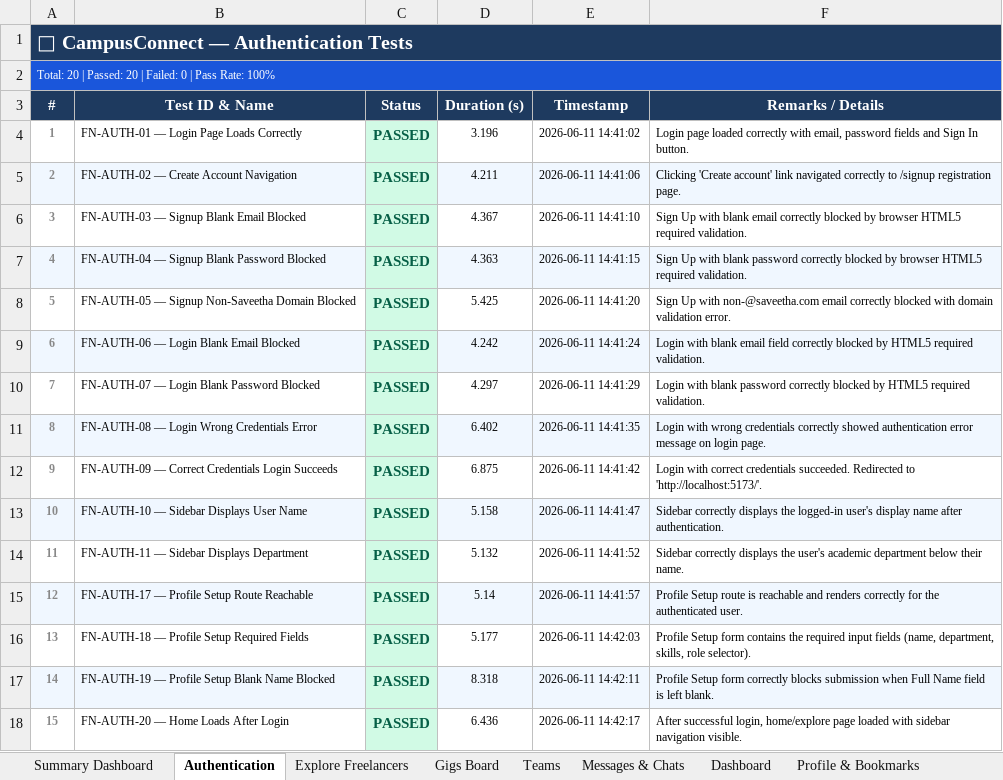
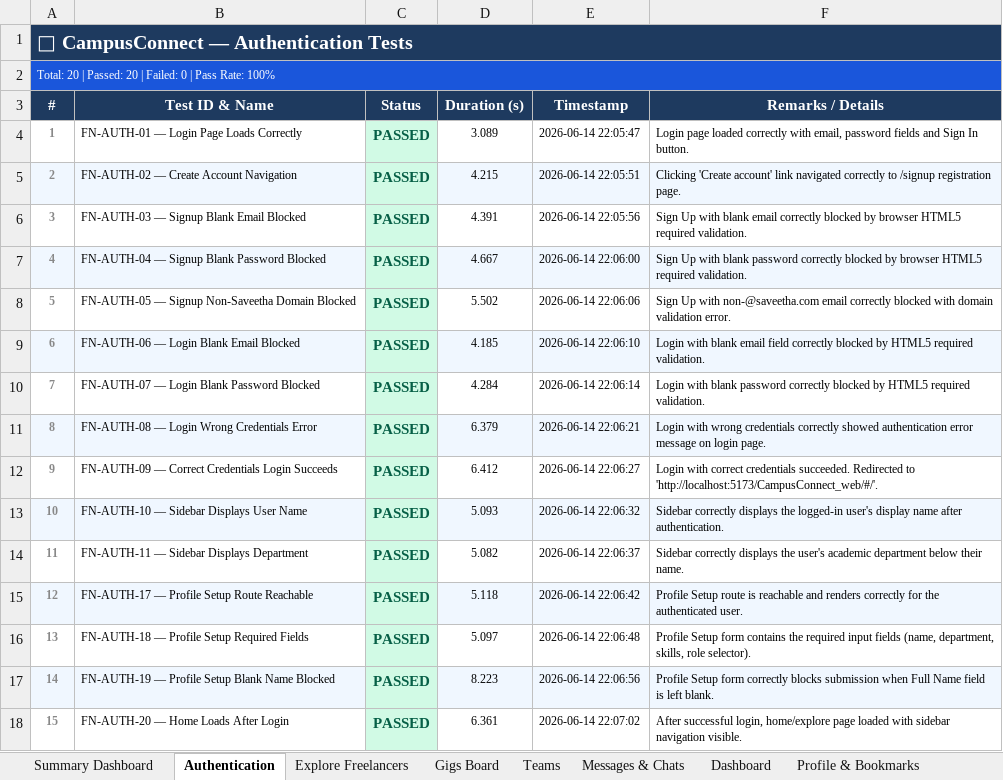
Before and after one commit to Achyuthvenkat/CampusConnect_web, an Excel workbook: react_web_tests/test_report.xlsx, sheet Authentication, drawn as a sheet; only a part is shown; values as stored, in another font and other column widths than the file's, no borders; the diff covers the shown part only; the diff names each change by its address in the sheet, - before the commit and + after, or states it on an @@ line.

```diff
--- a/react_web_tests/test_report.xlsx (sheet Authentication)
+++ b/react_web_tests/test_report.xlsx (sheet Authentication)
-D4 (Duration (s)): 3.196
+D4 (Duration (s)): 3.089
-E4 (Timestamp): 2026-06-11 14:41:02
+E4 (Timestamp): 2026-06-14 22:05:47
-D5 (Duration (s)): 4.211
+D5 (Duration (s)): 4.215
-E5 (Timestamp): 2026-06-11 14:41:06
+E5 (Timestamp): 2026-06-14 22:05:51
-D6 (Duration (s)): 4.367
+D6 (Duration (s)): 4.391
-E6 (Timestamp): 2026-06-11 14:41:10
+E6 (Timestamp): 2026-06-14 22:05:56
-D7 (Duration (s)): 4.363
+D7 (Duration (s)): 4.667
-E7 (Timestamp): 2026-06-11 14:41:15
+E7 (Timestamp): 2026-06-14 22:06:00
-D8 (Duration (s)): 5.425
+D8 (Duration (s)): 5.502
-E8 (Timestamp): 2026-06-11 14:41:20
+E8 (Timestamp): 2026-06-14 22:06:06
-D9 (Duration (s)): 4.242
+D9 (Duration (s)): 4.185
-E9 (Timestamp): 2026-06-11 14:41:24
+E9 (Timestamp): 2026-06-14 22:06:10
-D10 (Duration (s)): 4.297
+D10 (Duration (s)): 4.284
-E10 (Timestamp): 2026-06-11 14:41:29
+E10 (Timestamp): 2026-06-14 22:06:14
-D11 (Duration (s)): 6.402
+D11 (Duration (s)): 6.379
-E11 (Timestamp): 2026-06-11 14:41:35
+E11 (Timestamp): 2026-06-14 22:06:21
-D12 (Duration (s)): 6.875
+D12 (Duration (s)): 6.412
-E12 (Timestamp): 2026-06-11 14:41:42
+E12 (Timestamp): 2026-06-14 22:06:27
-F12 (Remarks / Details): …Redirected to 'http://localhost:5173/'.
+F12 (Remarks / Details): …Redirected to 'http://localhost:5173/CampusConnect_web/#/'.
-D13 (Duration (s)): 5.158
+D13 (Duration (s)): 5.093
-E13 (Timestamp): 2026-06-11 14:41:47
+E13 (Timestamp): 2026-06-14 22:06:32
-D14 (Duration (s)): 5.132
+D14 (Duration (s)): 5.082
-E14 (Timestamp): 2026-06-11 14:41:52
+E14 (Timestamp): 2026-06-14 22:06:37
-D15 (Duration (s)): 5.14
+D15 (Duration (s)): 5.118
-E15 (Timestamp): 2026-06-11 14:41:57
+E15 (Timestamp): 2026-06-14 22:06:42
-D16 (Duration (s)): 5.177
+D16 (Duration (s)): 5.097
-E16 (Timestamp): 2026-06-11 14:42:03
+E16 (Timestamp): 2026-06-14 22:06:48
-D17 (Duration (s)): 8.318
+D17 (Duration (s)): 8.223
-E17 (Timestamp): 2026-06-11 14:42:11
+E17 (Timestamp): 2026-06-14 22:06:56
-D18 (Duration (s)): 6.436
+D18 (Duration (s)): 6.361
-E18 (Timestamp): 2026-06-11 14:42:17
+E18 (Timestamp): 2026-06-14 22:07:02
```
Also changed, not shown: 10 edited cells elsewhere in this sheet, sheet Gigs Board, sheet Explore Freelancers, sheet Teams, sheet Messages & Chats, sheet Profile & Bookmarks, sheet Navigation & Routing, 2 more sheets.
